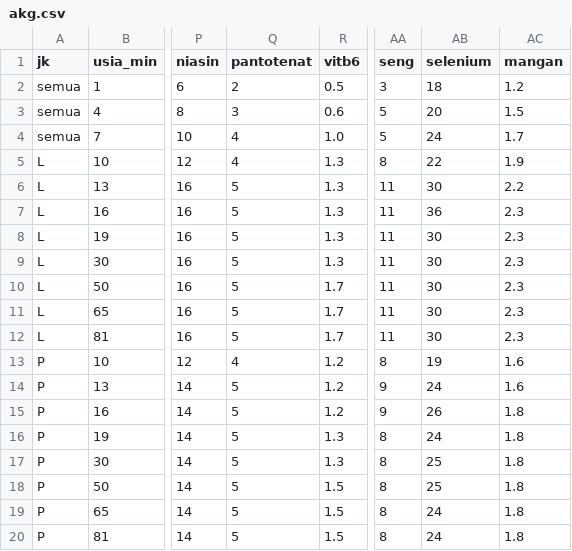
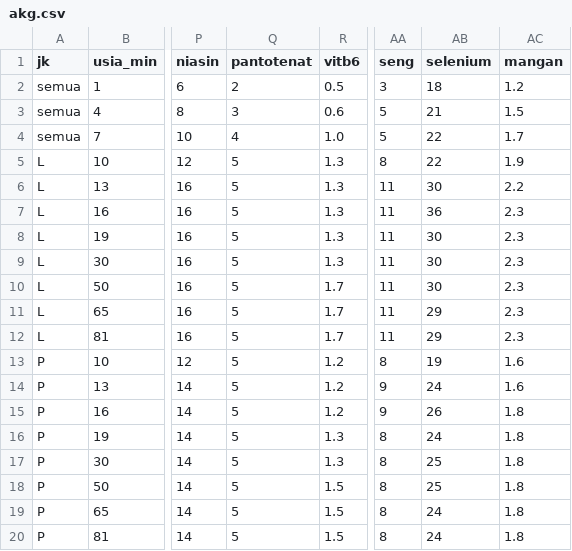
Before and after one commit to Deden-OE/Daily-Nutritions-Calculator, a CSV file: data/akg.csv, drawn as a sheet; only a part is shown, gaps mark what is left out; the diff names each change by its address in the sheet, - before the commit and + after, or states it on an @@ line.

```diff
--- a/data/akg.csv
+++ b/data/akg.csv
-AB3 (selenium): 20
+AB3 (selenium): 21
-AB4 (selenium): 24
+AB4 (selenium): 22
-Q5 (pantotenat): 4
+Q5 (pantotenat): 5
-AB11:AB12 (selenium): 30
+AB11:AB12 (selenium): 29
-Q13 (pantotenat): 4
+Q13 (pantotenat): 5
```
Also changed, not shown: 9 other files.
